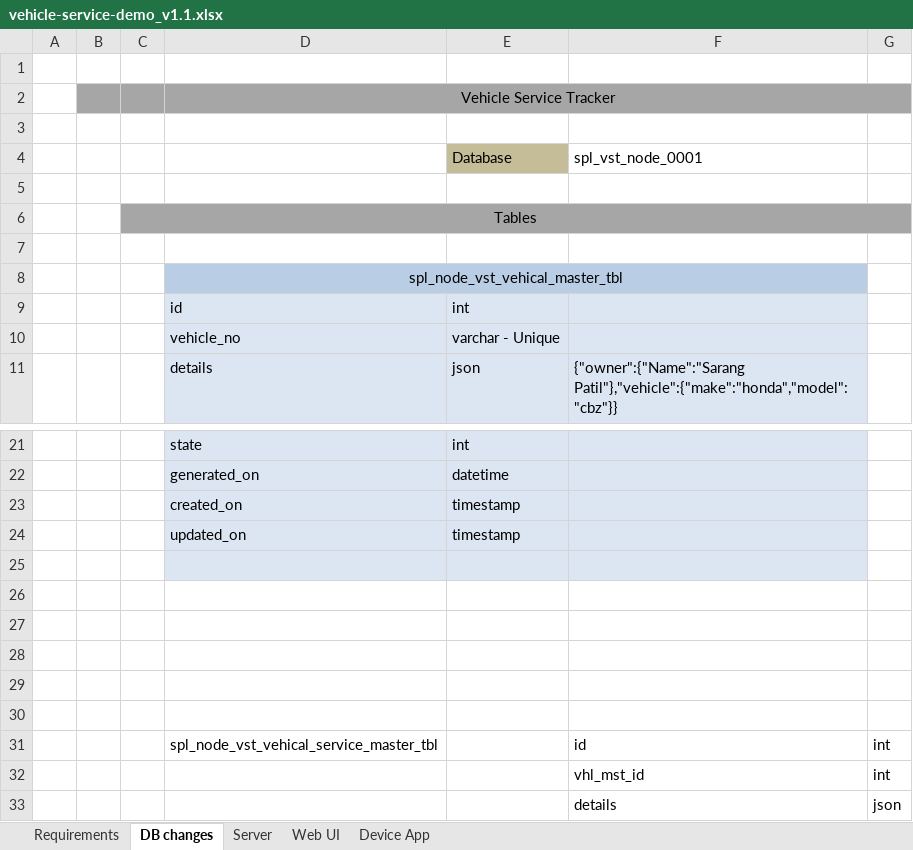
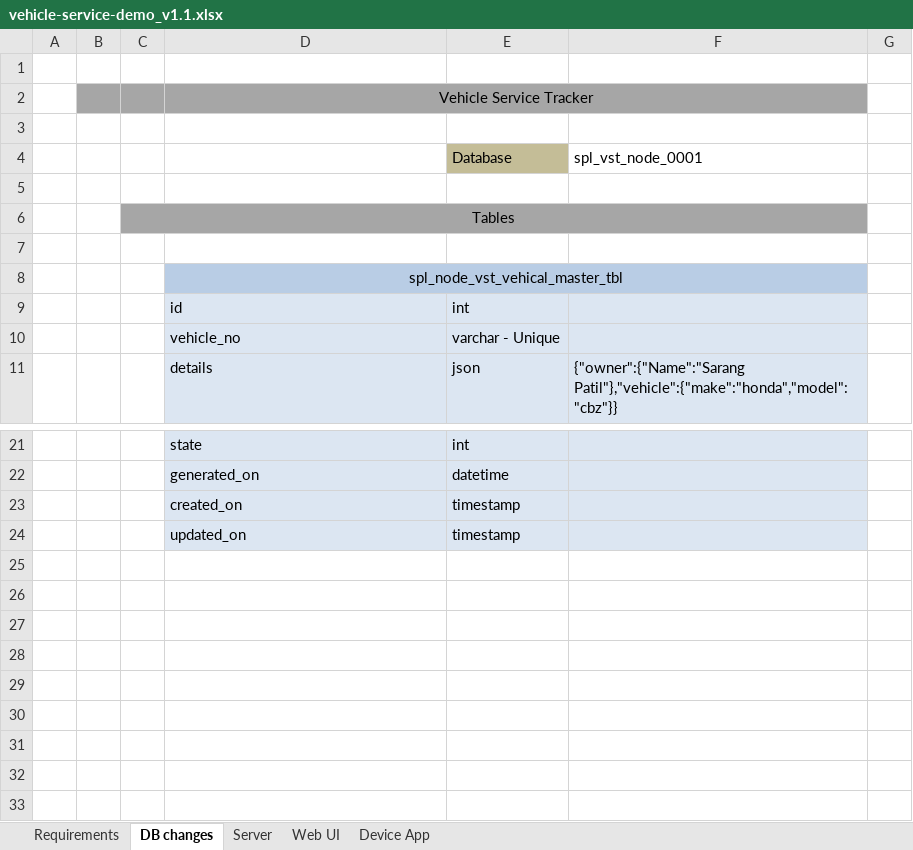
Before and after one commit to mandar-bhong/OpenSoach, an Excel workbook: trunk/technical/requirement/vehicle-service/demo/vehicle-service-demo_v1.1.xlsx, sheet DB changes, drawn as a sheet; only a part is shown, gaps mark what is left out; values as stored, in another font and other column widths than the file's, no borders; the diff names each change by its address in the sheet, - before the commit and + after, or states it on an @@ line.

Commit message:
Added schema

```diff
--- a/trunk/technical/requirement/vehicle-service/demo/vehicle-service-demo_v1.1.xlsx (sheet DB changes)
+++ b/trunk/technical/requirement/vehicle-service/demo/vehicle-service-demo_v1.1.xlsx (sheet DB changes)
-D2:G2 merged
+D2:F2 merged
-G2 fill: #A6A6A6
+G2 fill: none
-C6:G6 merged
+C6:F6 merged
-G6 fill: #A6A6A6
+G6 fill: none
-row 25: (empty)
-row 26: (empty)
-row 27: (empty)
-row 28: (empty)
-row 29: (empty)
-row 30: (empty)
-row 31:  |  |  | spl_node_vst_vehical_service_master_tbl |  | id | int
-row 32:  |  |  |  |  | vhl_mst_id | int
-row 33:  |  |  |  |  | details | json
```
